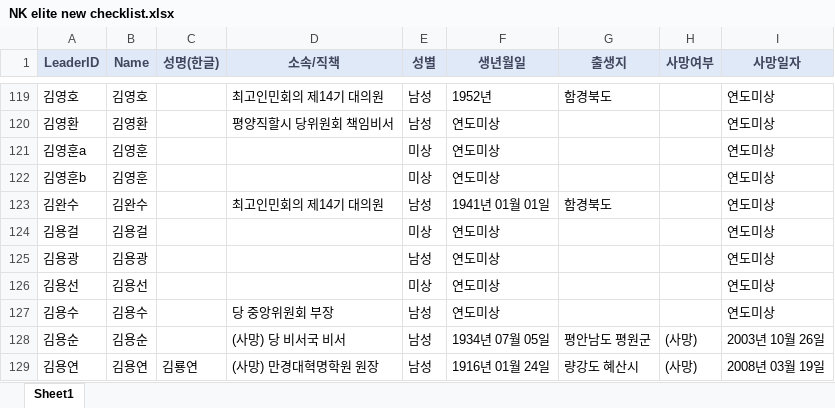
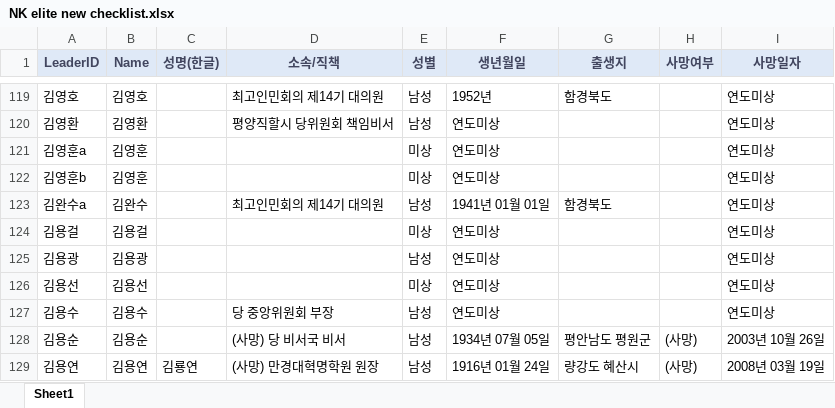
Before and after one commit to seouljake/nkelites, an Excel workbook: data/new data/NK elite new checklist.xlsx, sheet Sheet1, drawn as a sheet; only a part is shown, gaps mark what is left out; values as stored, in another font and other column widths than the file's, no borders; the diff names each change by its address in the sheet, - before the commit and + after, or states it on an @@ line.

```diff
--- a/data/new data/NK elite new checklist.xlsx (sheet Sheet1)
+++ b/data/new data/NK elite new checklist.xlsx (sheet Sheet1)
-A123 (LeaderID): 김완수
+A123 (LeaderID): 김완수a
```
Also changed, not shown: data/old data/NK elite old checklist.xlsx, 2 other files.
